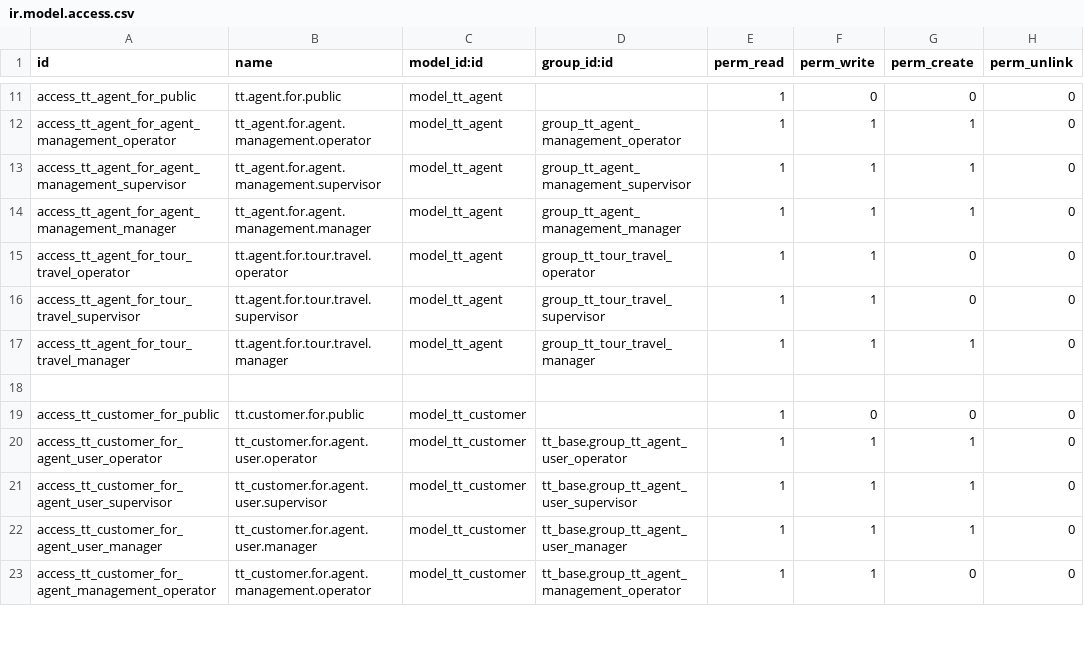
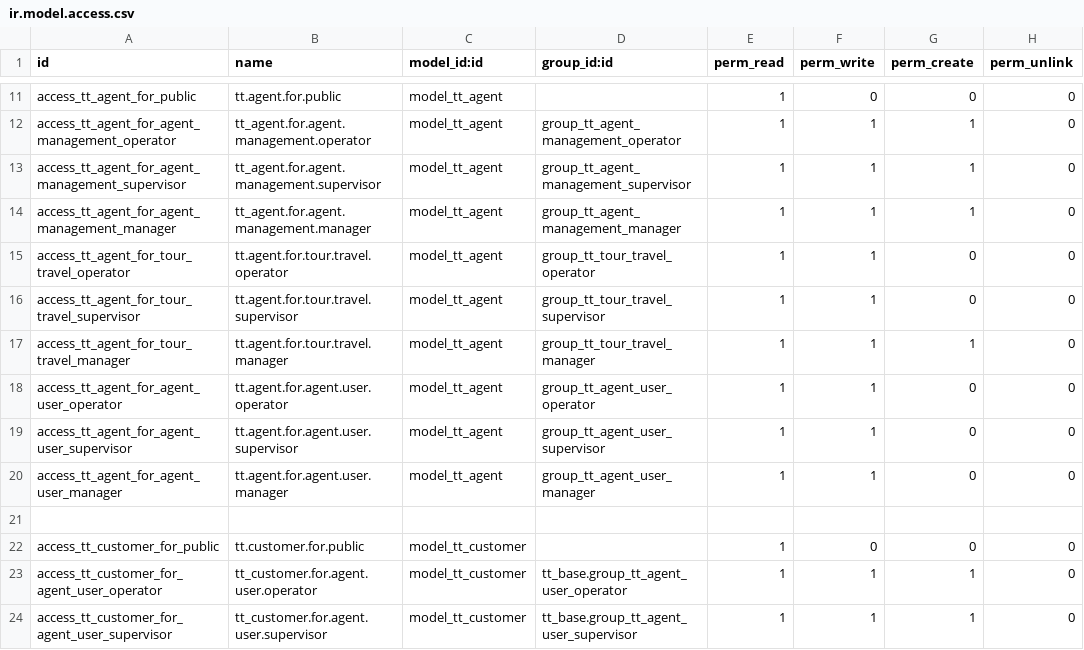
Before and after one commit to andygunawan96/odoo12_addons_tour_travel, a CSV file: tt_base/security/ir.model.access.csv, drawn as a sheet; only a part is shown, gaps mark what is left out; the shorter side is filled out with more unchanged rows.

Commit message:
Base : - Buat view agent untuk agent - Fix menu item customer parent - Delete date upload center ganti datetime - Beri context untuk customer parent HO & agent
Train :
- Get pdf content train ticket & train ticket price
- Upload train ticket ke upload center & masukkan ke ticket_id ticket_price_id

Offline :
- Add upload document button

```diff
--- a/tt_base/security/ir.model.access.csv
+++ b/tt_base/security/ir.model.access.csv
@@ -17,2 +17,5 @@ access_tt_agent_for_tour_travel_supervisor,tt.agent.for.tour.travel.supervisor,m
 access_tt_agent_for_tour_travel_manager,tt.agent.for.tour.travel.manager,model_tt_agent,group_tt_tour_travel_manager,1,1,1,0
+access_tt_agent_for_agent_user_operator,tt.agent.for.agent.user.operator,model_tt_agent,group_tt_agent_user_operator,1,1,0,0
+access_tt_agent_for_agent_user_supervisor,tt.agent.for.agent.user.supervisor,model_tt_agent,group_tt_agent_user_supervisor,1,1,0,0
+access_tt_agent_for_agent_user_manager,tt.agent.for.agent.user.manager,model_tt_agent,group_tt_agent_user_manager,1,1,0,0
 
```
Also changed, not shown: 17 other files.
